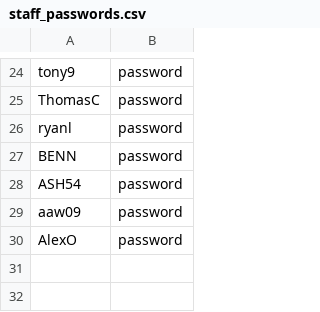
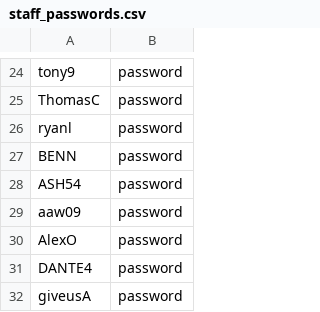
Before and after one commit to Theawmaster/2002_FOMS_AY23-24-S2-, a CSV file: FOMS/src/utilities/data/staff_passwords.csv, drawn as a sheet; only a part is shown, gaps mark what is left out.

```diff
--- a/FOMS/src/utilities/data/staff_passwords.csv
+++ b/FOMS/src/utilities/data/staff_passwords.csv
@@ -30 +30,3 @@ aaw09,password
 AlexO,password
+DANTE4,password
+giveusA,password
```
Also changed, not shown: FOMS/src/utilities/data/staff_list.csv, 2 other files.
